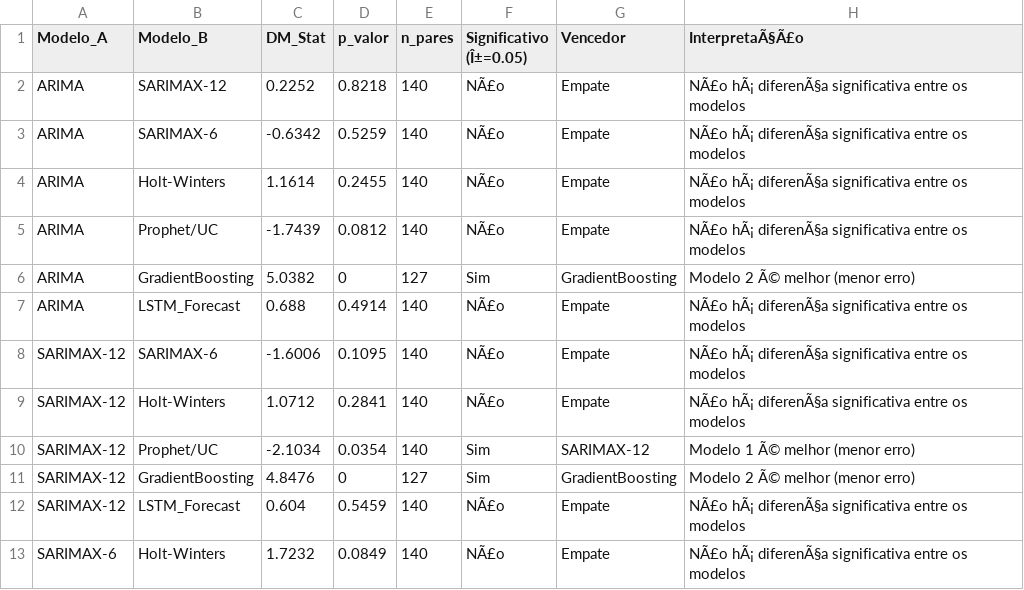
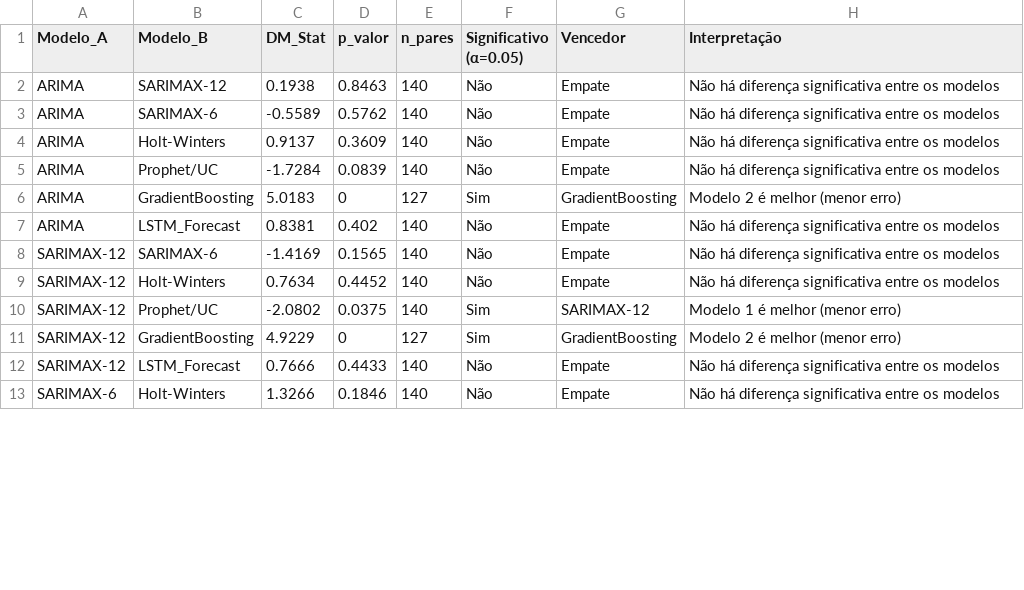
Before and after one commit to adinailson88/malha-previsao-chamados, a CSV file: dados_csv/previsao_diebold_mariano.csv, drawn as a sheet; only a part is shown; the diff covers the shown part only.

```diff
--- a/dados_csv/previsao_diebold_mariano.csv
+++ b/dados_csv/previsao_diebold_mariano.csv
@@ -1,13 +1,13 @@
-Modelo_A,Modelo_B,DM_Stat,p_valor,n_pares,Significativo (Î±=0.05),Vencedor,InterpretaÃ§Ã£o
-ARIMA,SARIMAX-12,0.2252,0.8218,140,NÃ£o,Empate,NÃ£o hÃ¡ diferenÃ§a significativa entre os modelos
-ARIMA,SARIMAX-6,-0.6342,0.5259,140,NÃ£o,Empate,NÃ£o hÃ¡ diferenÃ§a significativa entre os modelos
-ARIMA,Holt-Winters,1.1614,0.2455,140,NÃ£o,Empate,NÃ£o hÃ¡ diferenÃ§a significativa entre os modelos
-ARIMA,Prophet/UC,-1.7439,0.0812,140,NÃ£o,Empate,NÃ£o hÃ¡ diferenÃ§a significativa entre os modelos
-ARIMA,GradientBoosting,5.0382,0,127,Sim,GradientBoosting,Modelo 2 Ã© melhor (menor erro)
-ARIMA,LSTM_Forecast,0.688,0.4914,140,NÃ£o,Empate,NÃ£o hÃ¡ diferenÃ§a significativa entre os modelos
-SARIMAX-12,SARIMAX-6,-1.6006,0.1095,140,NÃ£o,Empate,NÃ£o hÃ¡ diferenÃ§a significativa entre os modelos
-SARIMAX-12,Holt-Winters,1.0712,0.2841,140,NÃ£o,Empate,NÃ£o hÃ¡ diferenÃ§a significativa entre os modelos
-SARIMAX-12,Prophet/UC,-2.1034,0.0354,140,Sim,SARIMAX-12,Modelo 1 Ã© melhor (menor erro)
-SARIMAX-12,GradientBoosting,4.8476,0,127,Sim,GradientBoosting,Modelo 2 Ã© melhor (menor erro)
-SARIMAX-12,LSTM_Forecast,0.604,0.5459,140,NÃ£o,Empate,NÃ£o hÃ¡ diferenÃ§a significativa entre os modelos
-SARIMAX-6,Holt-Winters,1.7232,0.0849,140,NÃ£o,Empate,NÃ£o hÃ¡ diferenÃ§a significativa entre os modelos
+Modelo_A,Modelo_B,DM_Stat,p_valor,n_pares,Significativo (α=0.05),Vencedor,Interpretação
+ARIMA,SARIMAX-12,0.1938,0.8463,140,Não,Empate,Não há diferença significativa entre os modelos
+ARIMA,SARIMAX-6,-0.5589,0.5762,140,Não,Empate,Não há diferença significativa entre os modelos
+ARIMA,Holt-Winters,0.9137,0.3609,140,Não,Empate,Não há diferença significativa entre os modelos
+ARIMA,Prophet/UC,-1.7284,0.0839,140,Não,Empate,Não há diferença significativa entre os modelos
+ARIMA,GradientBoosting,5.0183,0,127,Sim,GradientBoosting,Modelo 2 é melhor (menor erro)
+ARIMA,LSTM_Forecast,0.8381,0.402,140,Não,Empate,Não há diferença significativa entre os modelos
+SARIMAX-12,SARIMAX-6,-1.4169,0.1565,140,Não,Empate,Não há diferença significativa entre os modelos
+SARIMAX-12,Holt-Winters,0.7634,0.4452,140,Não,Empate,Não há diferença significativa entre os modelos
+SARIMAX-12,Prophet/UC,-2.0802,0.0375,140,Sim,SARIMAX-12,Modelo 1 é melhor (menor erro)
+SARIMAX-12,GradientBoosting,4.9229,0,127,Sim,GradientBoosting,Modelo 2 é melhor (menor erro)
+SARIMAX-12,LSTM_Forecast,0.7666,0.4433,140,Não,Empate,Não há diferença significativa entre os modelos
+SARIMAX-6,Holt-Winters,1.3266,0.1846,140,Não,Empate,Não há diferença significativa entre os modelos
```
Also changed, not shown: 29 edited cells elsewhere in this file, dados_csv/previsao_crps_multicriterio.csv, dados_csv/previsao_granger.csv, 20 other files.
